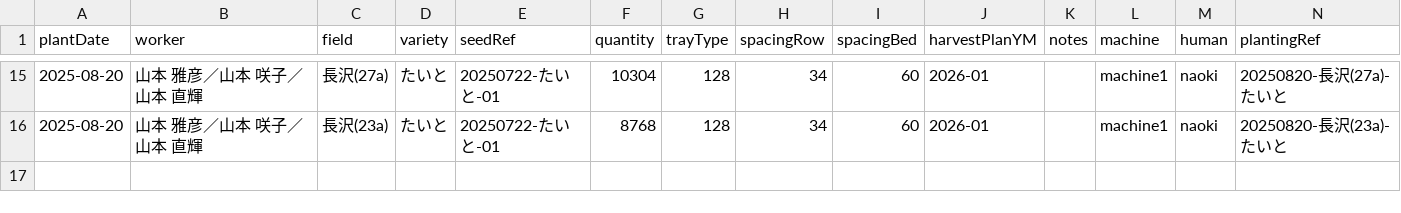
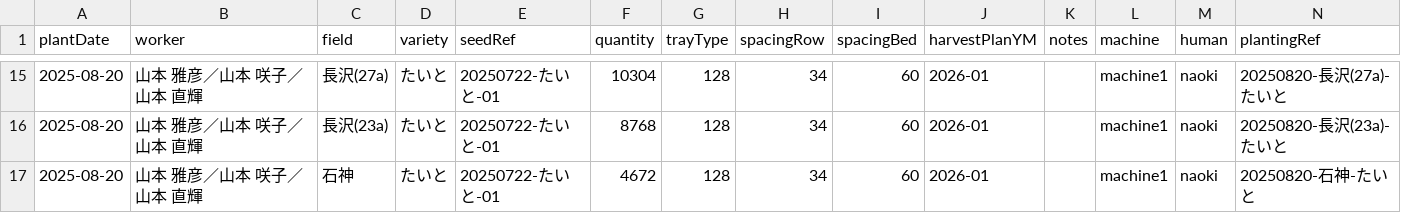
Before and after one commit to yamamoto-to-farm/yamamoto-farm-log, a CSV file: logs/planting/all.csv, drawn as a sheet; only a part is shown, gaps mark what is left out; the diff names each change by its address in the sheet, - before the commit and + after, or states it on an @@ line.

```diff
--- a/logs/planting/all.csv
+++ b/logs/planting/all.csv
+row 17: 2025-08-20 | 山本 雅彦／山本 咲子／山本 直輝 | 石神 | たいと | 20250722-たいと-01 | 4672 | 128 | 34 | 60 | 2026-01 |  | machine1 | naoki | 20250820-石神-たいと
```
Also changed, not shown: 1 other file.
